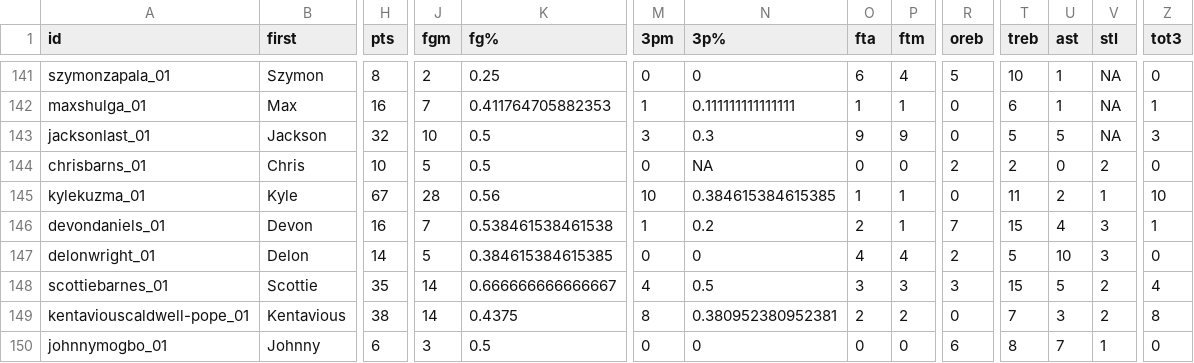
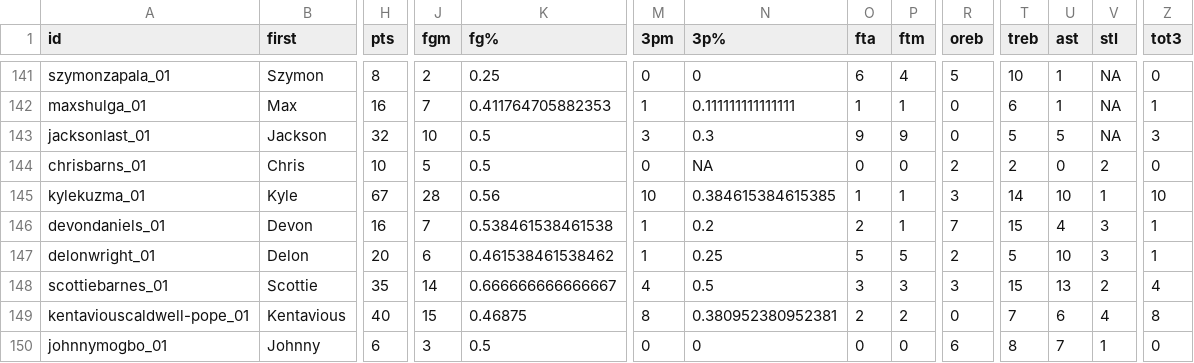
Before and after one commit to chardensoft/sportsdada, a CSV file: Powder/Player.csv, drawn as a sheet; only a part is shown, gaps mark what is left out; the diff names each change by its address in the sheet, - before the commit and + after, or states it on an @@ line.

```diff
--- a/Powder/Player.csv
+++ b/Powder/Player.csv
-R145 (oreb): 0
+R145 (oreb): 3
-T145 (treb): 11
+T145 (treb): 14
-U145 (ast): 2
+U145 (ast): 10
-H147 (pts): 14
+H147 (pts): 20
-J147 (fgm): 5
+J147 (fgm): 6
-K147 (fg%): 0.384615384615385
+K147 (fg%): 0.461538461538462
-M147 (3pm): 0
+M147 (3pm): 1
-N147 (3p%): 0
+N147 (3p%): 0.25
-O147 (fta): 4
+O147 (fta): 5
-P147 (ftm): 4
+P147 (ftm): 5
-Z147 (tot3): 0
+Z147 (tot3): 1
-U148 (ast): 5
+U148 (ast): 13
-H149 (pts): 38
+H149 (pts): 40
-J149 (fgm): 14
+J149 (fgm): 15
-K149 (fg%): 0.4375
+K149 (fg%): 0.46875
-U149 (ast): 3
+U149 (ast): 6
-V149 (stl): 2
+V149 (stl): 4
```
Also changed, not shown: Powder/Master.csv, 5 other files.
